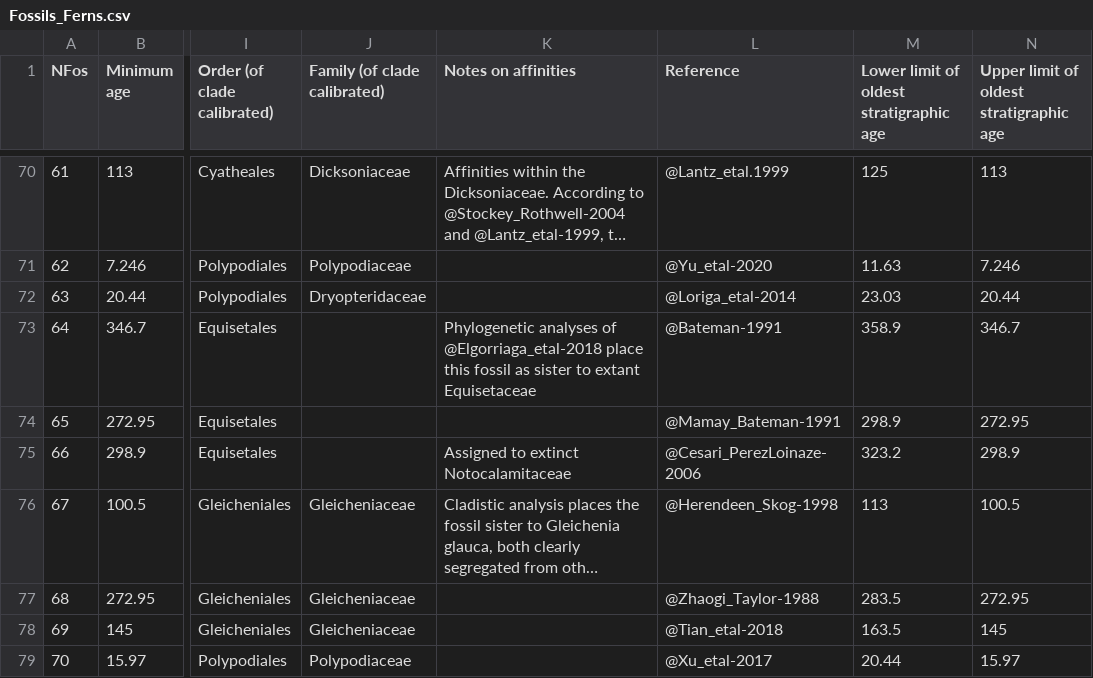
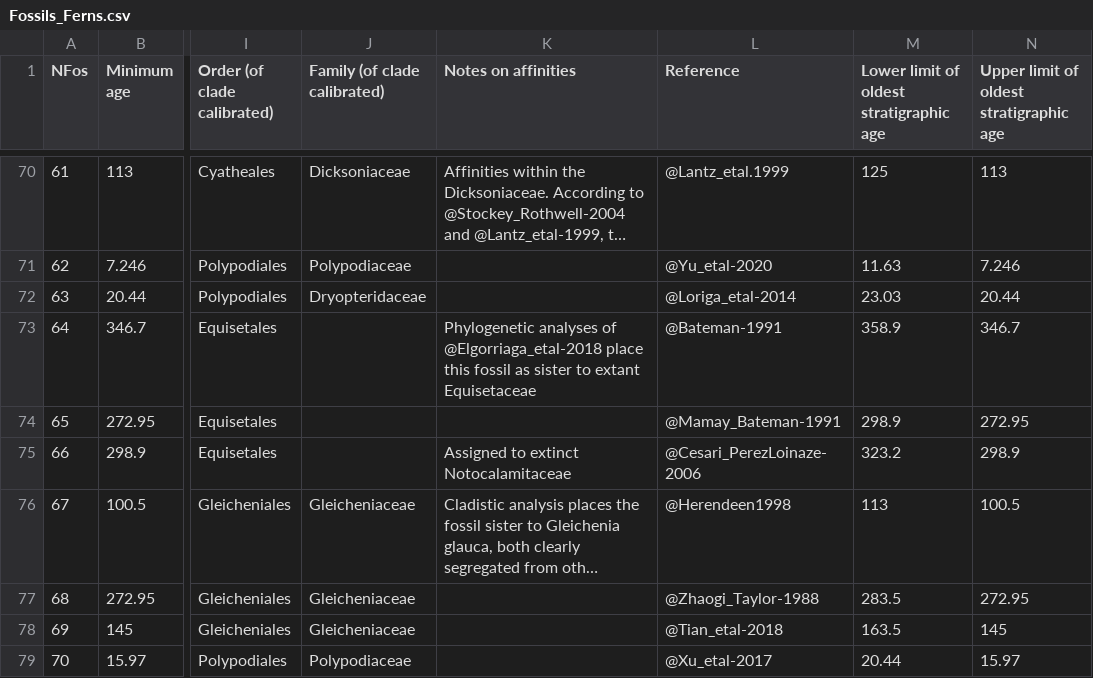
Before and after one commit to fernphy/ferncal, a CSV file: Fossils_Ferns.csv, drawn as a sheet; only a part is shown, gaps mark what is left out; long unchanged cells end in …; the diff names each change by its address in the sheet, - before the commit and + after, or states it on an @@ line.

Commit message:
Fix cite key for n_fos 67

```diff
--- a/Fossils_Ferns.csv
+++ b/Fossils_Ferns.csv
-L76 (Reference): @Herendeen_Skog-1998
+L76 (Reference): @Herendeen1998
```
